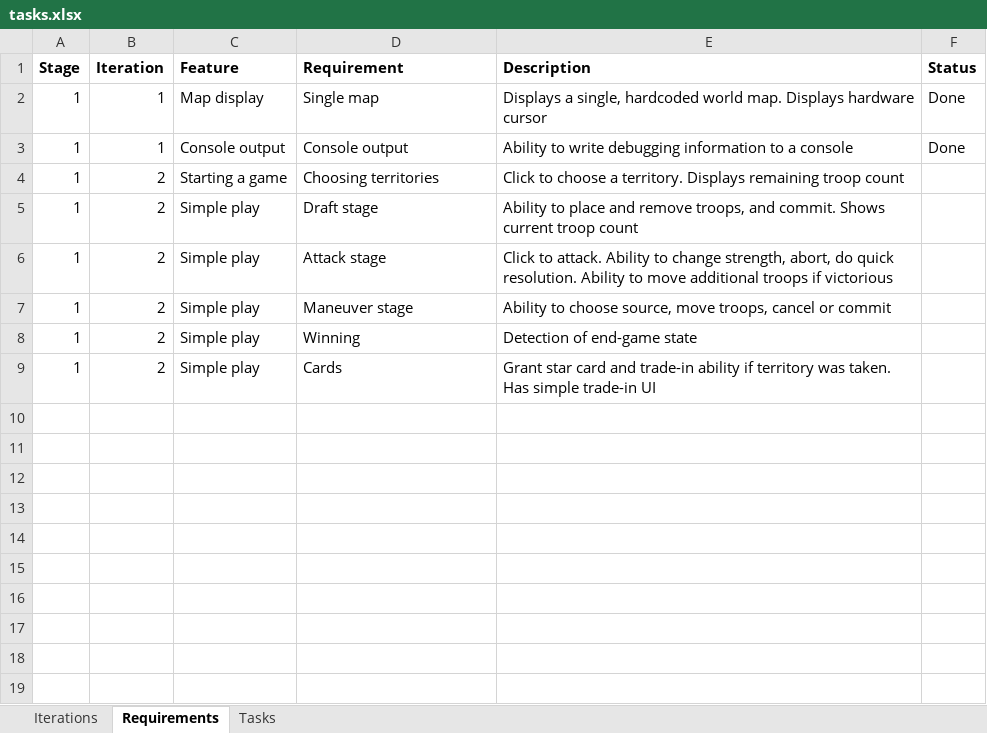
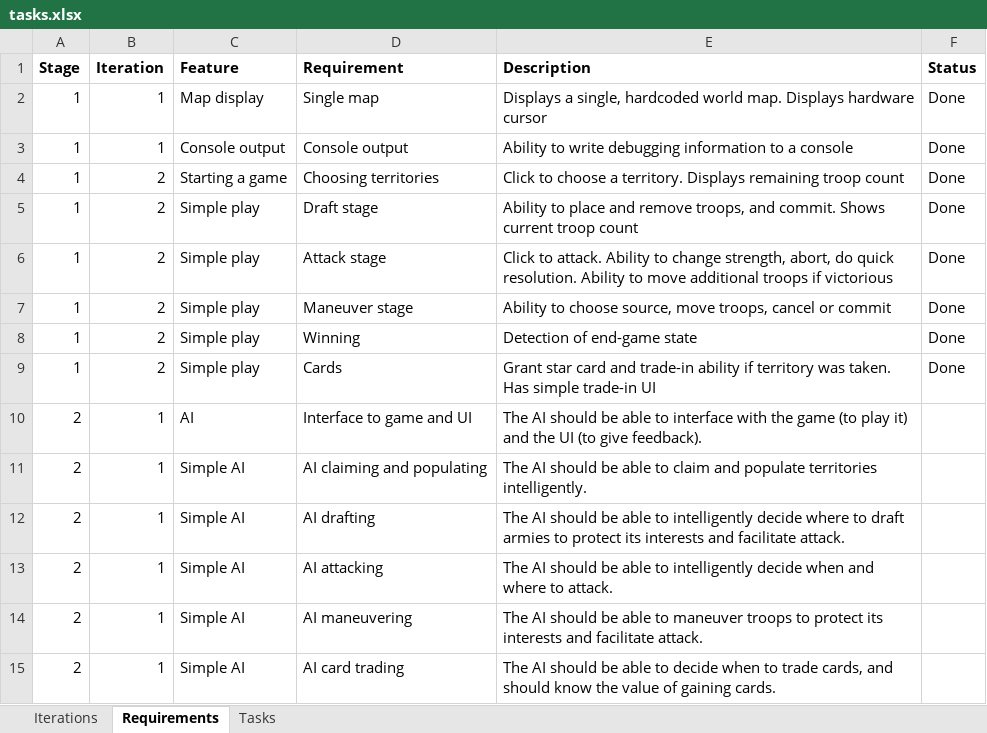
Before and after one commit to AdamMil/Risky, an Excel workbook: docs/tasks.xlsx, sheet Requirements, drawn as a sheet; values as stored, in another font and other column widths than the file's, no borders; conditional formats not drawn; the diff names each change by its address in the sheet, - before the commit and + after, or states it on an @@ line.

```diff
--- a/docs/tasks.xlsx (sheet Requirements)
+++ b/docs/tasks.xlsx (sheet Requirements)
-F4:F9 (Status): (empty)
+F4:F9 (Status): Done
+row 10: 2 | 1 | AI | Interface to game and UI | The AI should be able to interface with the game (to play it) and the UI (to give feedback).
+row 11: 2 | 1 | Simple AI | AI claiming and populating | The AI should be able to claim and populate territories intelligently.
+row 12: 2 | 1 | Simple AI | AI drafting | The AI should be able to intelligently decide where to draft armies to protect its interests and facilitate attack.
+row 13: 2 | 1 | Simple AI | AI attacking | The AI should be able to intelligently decide when and where to attack.
+row 14: 2 | 1 | Simple AI | AI maneuvering | The AI should be able to maneuver troops to protect its interests and facilitate attack.
+row 15: 2 | 1 | Simple AI | AI card trading | The AI should be able to decide when to trade cards, and should know the value of gaining cards.
```
Also changed, not shown: sheet Tasks, sheet Iterations, docs/progress.xlsx, 3 other files.
